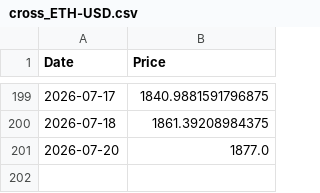
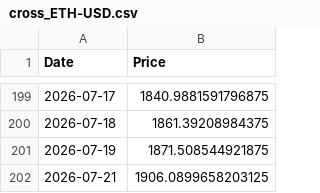
Before and after one commit to dalmeidauriay-ai/cross_market_dashboard, a CSV file: data/raw/cross_ETH-USD.csv, drawn as a sheet; only a part is shown, gaps mark what is left out.

```diff
--- a/data/raw/cross_ETH-USD.csv
+++ b/data/raw/cross_ETH-USD.csv
@@ -200,2 +200,3 @@ Date,Price
 2026-07-18,1861.39208984375
-2026-07-20,1877.0
+2026-07-19,1871.508544921875
+2026-07-21,1906.0899658203125
```
Also changed, not shown: data/processed/stocks_snapshot.csv, data/processed/us_yields.csv, 24 other files.
